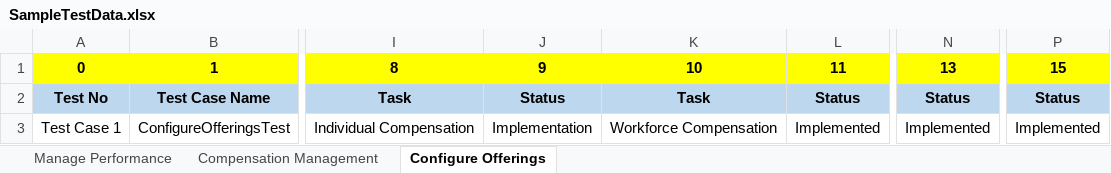
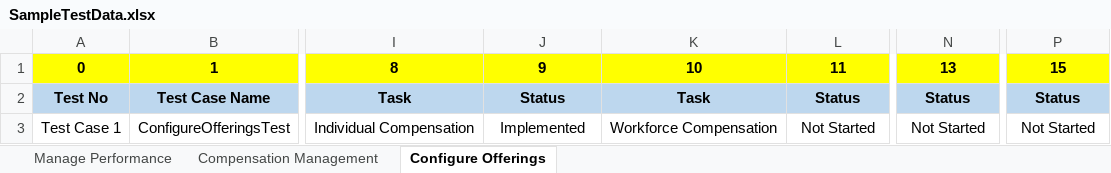
Before and after one commit to paoloxide/HCM_Configurations, an Excel workbook: SampleTestData.xlsx, sheet Configure Offerings, drawn as a sheet; only a part is shown, gaps mark what is left out; values as stored, in another font and other column widths than the file's, no borders; the diff names each change by its address in the sheet, - before the commit and + after, or states it on an @@ line.

Commit message:
Base line

```diff
--- a/SampleTestData.xlsx (sheet Configure Offerings)
+++ b/SampleTestData.xlsx (sheet Configure Offerings)
-J3: Implementation
+J3: Implemented
-L3: Implemented
+L3: Not Started
-N3: Implemented
+N3: Not Started
-P3: Implemented
+P3: Not Started
```
